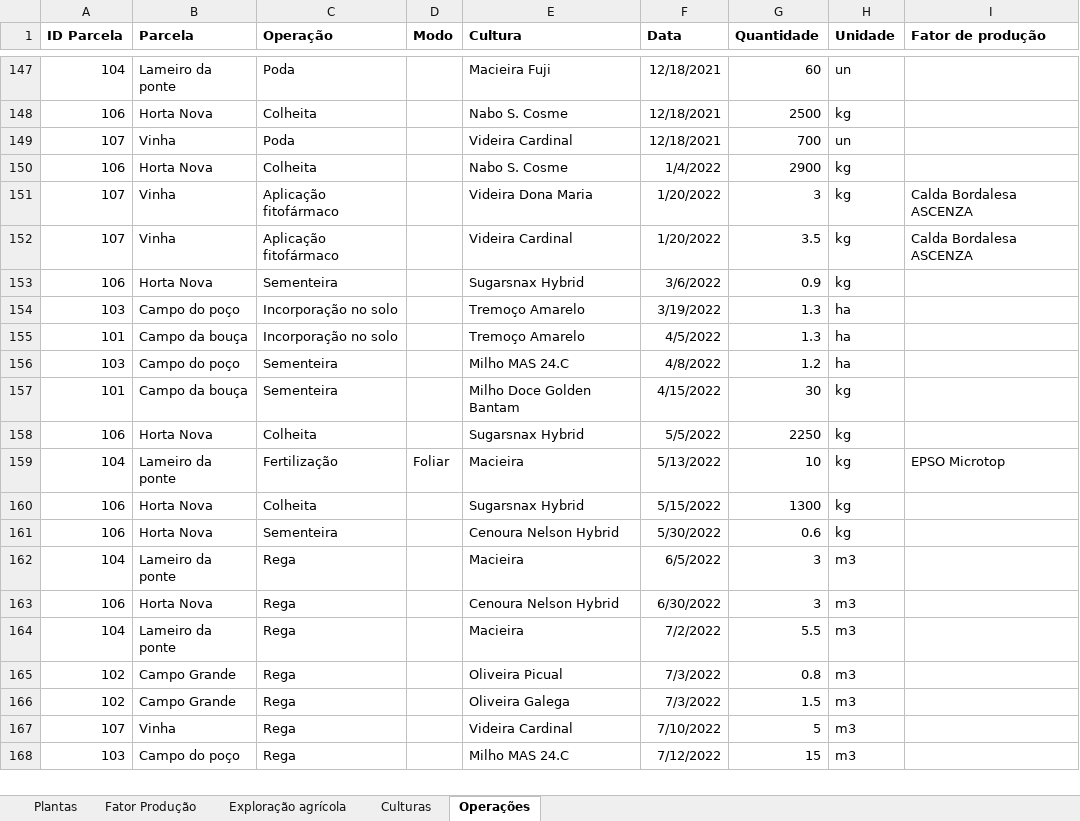
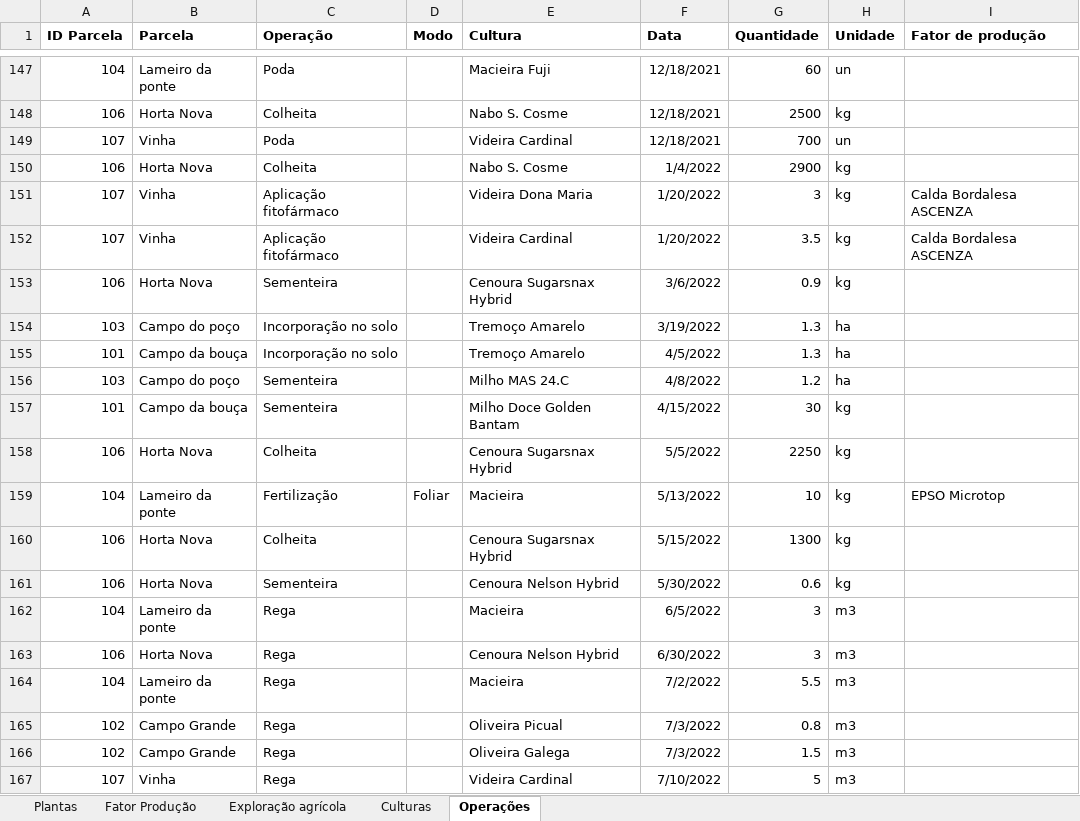
Before and after one commit to PedroRaposo02/BDDAD_LAPR3, an Excel workbook: data.xlsx, sheet Operações, drawn as a sheet; only a part is shown, gaps mark what is left out; the shorter side is filled out with more unchanged rows; values as stored, in another font and other column widths than the file's, no borders; the diff covers the shown part only; the diff names each change by its address in the sheet, - before the commit and + after, or states it on an @@ line.

```diff
--- a/data.xlsx (sheet Operações)
+++ b/data.xlsx (sheet Operações)
-E153 (Cultura): Sugarsnax Hybrid
+E153 (Cultura): Cenoura Sugarsnax Hybrid
-E158 (Cultura): Sugarsnax Hybrid
+E158 (Cultura): Cenoura Sugarsnax Hybrid
-E160 (Cultura): Sugarsnax Hybrid
+E160 (Cultura): Cenoura Sugarsnax Hybrid
```
Also changed, not shown: 10 edited cells elsewhere in this sheet, sheet Culturas, sheet Plantas, 4 other files.
